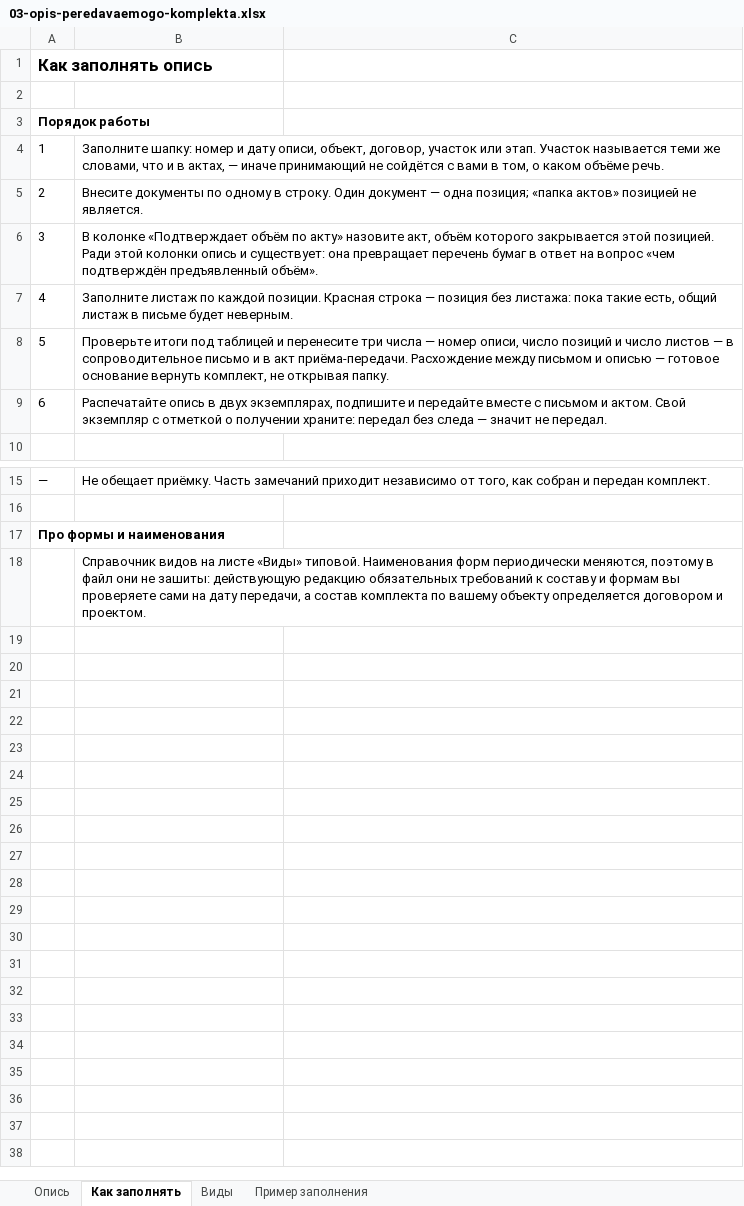
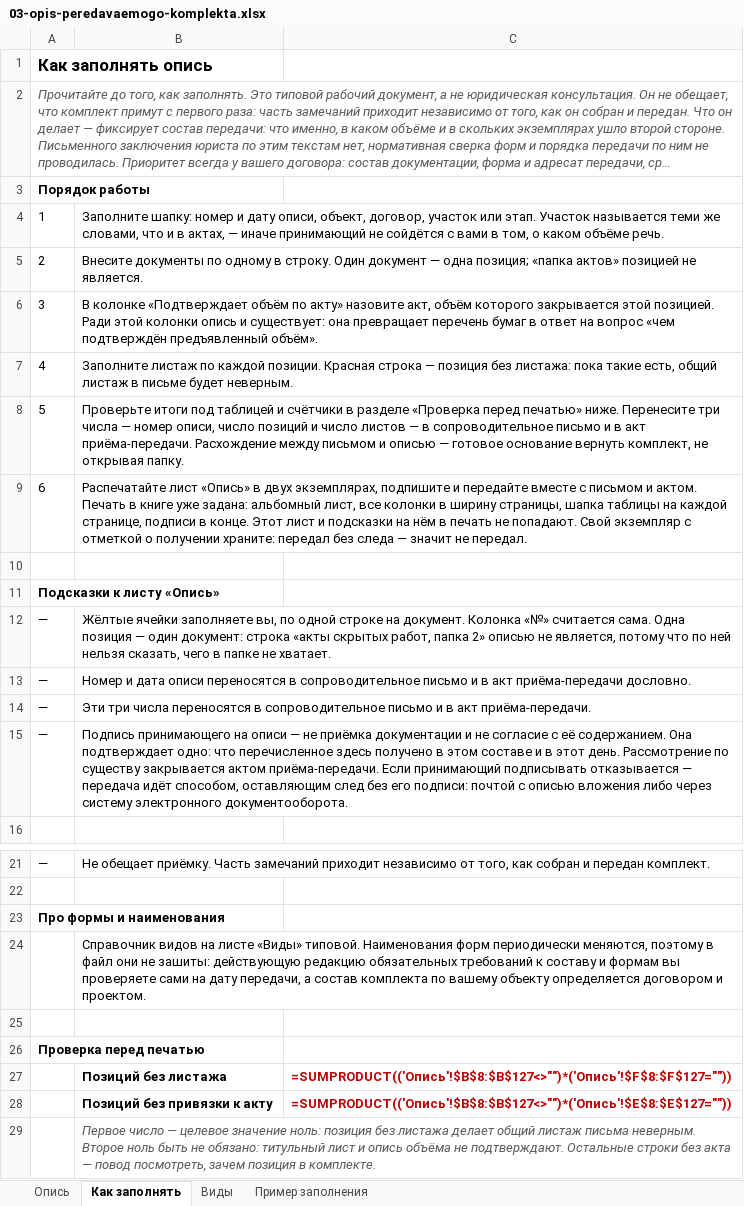
Before and after one commit to pmgpt12-arch/marzhavbetone.ru, an Excel workbook: products-storage/14-peredacha-id-pod-podpis/03-opis-peredavaemogo-komplekta.xlsx, sheet Как заполнять, drawn as a sheet; only a part is shown, gaps mark what is left out; long unchanged cells end in …; values as stored, in another font and other column widths than the file's, no borders; formulas without a stored value are shown as written; the diff names each change by its address in the sheet, - before the commit and + after, or states it on an @@ line.

```diff
--- a/products-storage/14-peredacha-id-pod-podpis/03-opis-peredavaemogo-komplekta.xlsx (sheet Как заполнять)
+++ b/products-storage/14-peredacha-id-pod-podpis/03-opis-peredavaemogo-komplekta.xlsx (sheet Как заполнять)
@@ column A renumbered in row 2 @@
+A2:C2 merged
-B8: …таблицей и перенесите три числа…
+B8: …таблицей и счётчики в разделе «Проверка перед печатью» ниже. Перенесите три числа…
-B9: Распечатайте опись в двух экземплярах, подпишите и передайте вместе с письмом и актом. Свой экземпляр…
+B9: Распечатайте лист «Опись» в двух экземплярах, подпишите и передайте вместе с письмом и актом. Печать в книге уже задана: альбомный лист, все колонки в ширину страницы, шапка таблицы на каждой странице, подписи в конце. Этот лист и подсказки на нём в печать не попадают. Свой экземпляр…
+row 10: (empty)
+row 11: Подсказки к листу «Опись»
+row 12: — | Жёлтые ячейки заполняете вы, по одной строке на документ. Колонка «№» считается сама. Одна позиция — один документ: строка «акты скрытых работ, папка 2» описью не является, потому что по ней нельзя сказать, чего в папке не хватает.
+row 13: — | Номер и дата описи переносятся в сопроводительное письмо и в акт приёма-передачи дословно.
+row 14: — | Эти три числа переносятся в сопроводительное письмо и в акт приёма-передачи.
+row 15: — | Подпись принимающего на описи — не приёмка документации и не согласие с её содержанием. Она подтверждает одно: что перечисленное здесь получено в этом составе и в этот день. Рассмотрение по существу закрывается актом приёма-передачи. Если принимающий подписывать отказывается — передача идёт способом, оставляющим след без его подписи: почтой с описью вложения либо через систему электронного документооборота.
+row 25: (empty)
+row 26: Проверка перед печатью
+row 27:  | Позиций без листажа | =SUMPRODUCT(('Опись'!$B$8:$B$127<>"")*('Опись'!$F$8:$F$127=""))
+row 28:  | Позиций без привязки к акту | =SUMPRODUCT(('Опись'!$B$8:$B$127<>"")*('Опись'!$E$8:$E$127=""))
+row 29:  | Первое число — целевое значение ноль: позиция без листажа делает общий листаж письма неверным. Второе ноль быть не обязано: титульный лист и опись объёма не подтверждают. Остальные строки без акта — повод посмотреть, зачем позиция в комплекте.
```
Also changed, not shown: sheet Опись, 9 other files.
